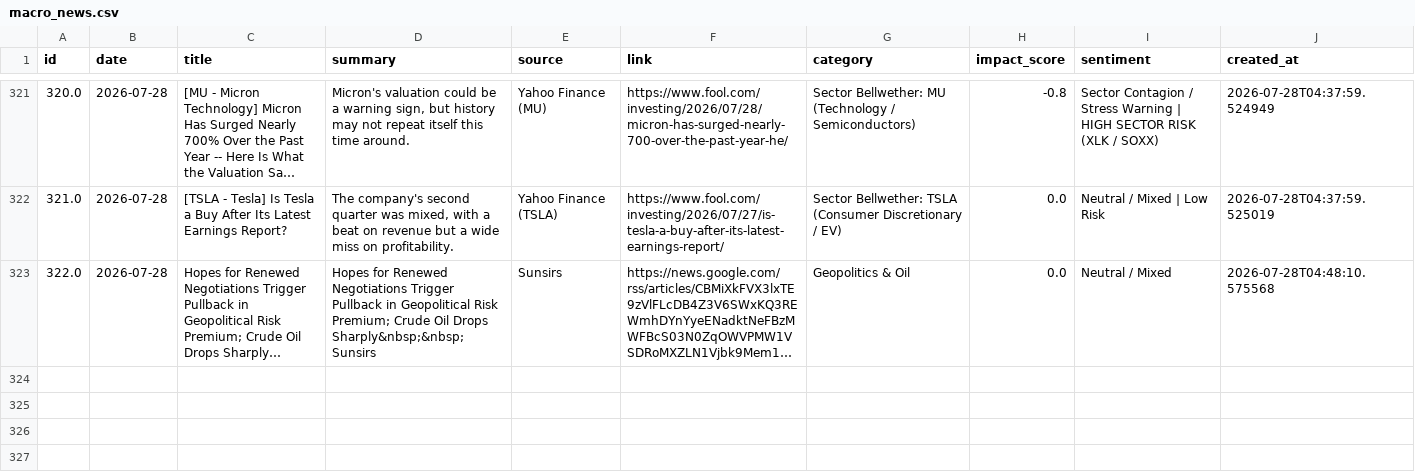
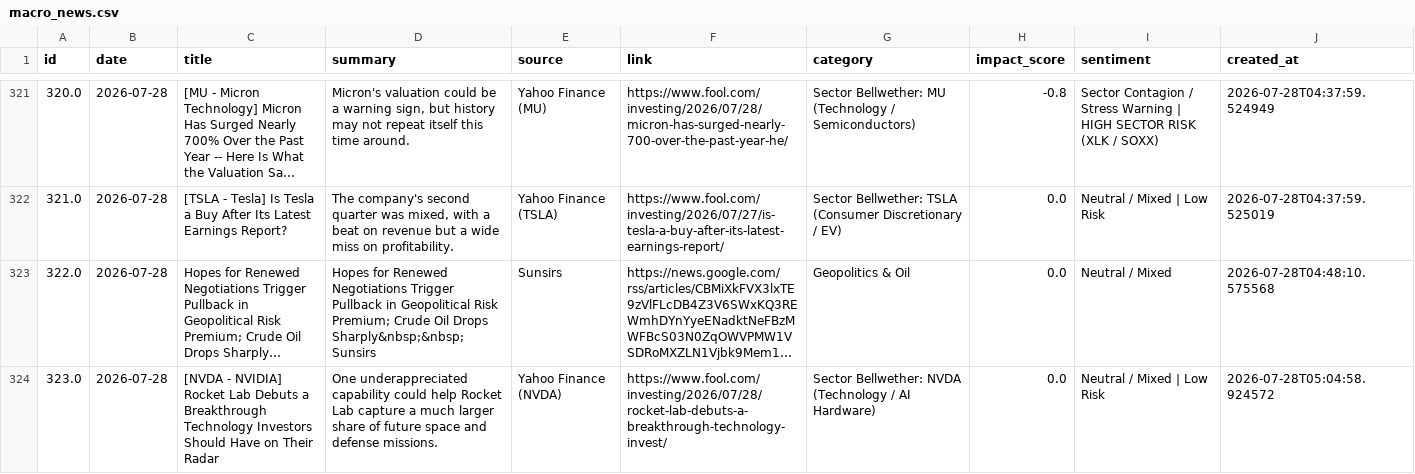
Before and after one commit to bronson113/macro_analysis, a CSV file: data/macro_news.csv, drawn as a sheet; only a part is shown, gaps mark what is left out; long unchanged cells end in …; the diff names each change by its address in the sheet, - before the commit and + after, or states it on an @@ line.

```diff
--- a/data/macro_news.csv
+++ b/data/macro_news.csv
+row 324: 323.0 | 2026-07-28 | [NVDA - NVIDIA] Rocket Lab Debuts a Breakthrough Technology Investors Should Have on Their Radar | One underappreciated capability could help Rocket Lab capture a much larger share of future space and defense missions. | Yahoo Finance (NVDA) | https://www.fool.com/investing/2026/07/28/rocket-lab-debuts-a-breakthrough-technology-invest/ | Sector Bellwether: NVDA (Technology / AI Hardware) | 0.0 | Neutral / Mixed | Low Risk | 2026-07-28T05:04:58.924572
```
Also changed, not shown: data/daily_snapshots.csv, data/indicators.csv, 10 other files.
